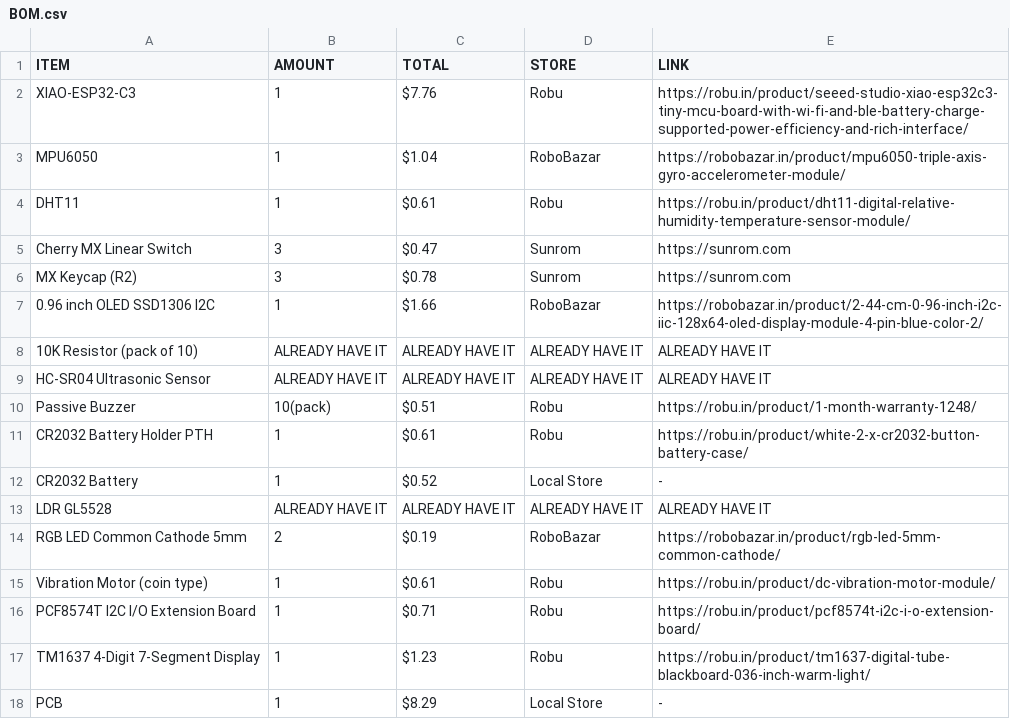
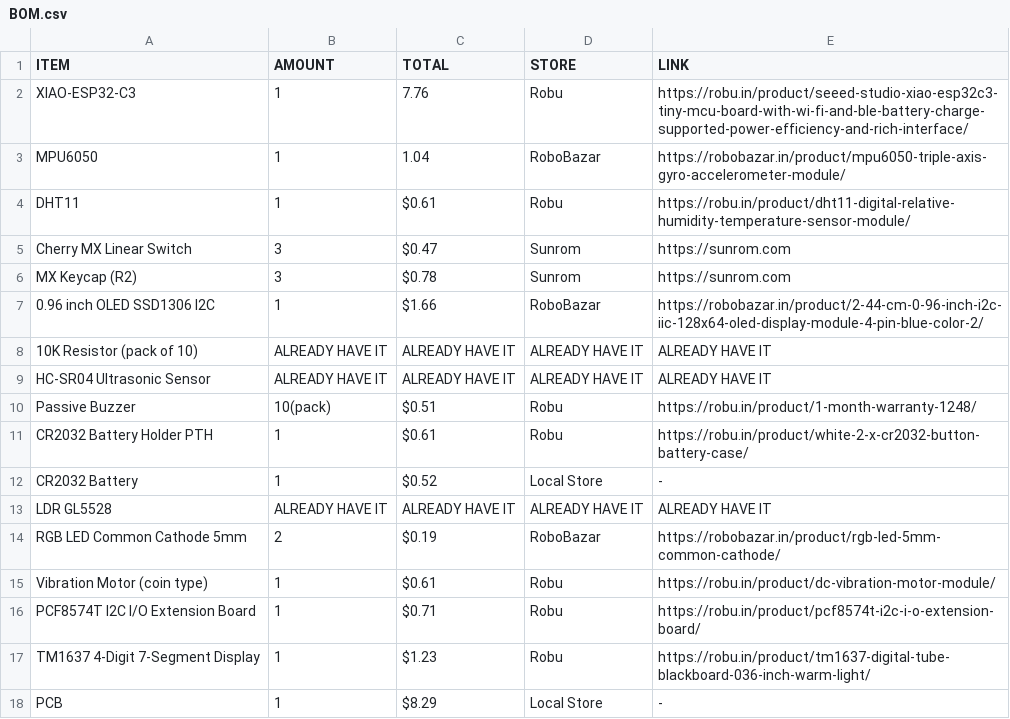
Before and after one commit to deep-hill/HackClub-HalfLife-CTRL-B, a CSV file: BOM.csv, drawn as a sheet.

Commit message:
Update BOM.csv to remove dollar signs
Removed dollar signs from amount and total columns.

```diff
--- a/BOM.csv
+++ b/BOM.csv
@@ -1,4 +1,4 @@
 ITEM,AMOUNT,TOTAL,STORE,LINK
-XIAO-ESP32-C3,1,$7.76,Robu,https://robu.in/product/seeed-studio-xiao-esp32c3-tiny-mcu-board-with-wi-fi-and-ble-battery-charge-supported-power-efficiency-and-rich-interface/
-MPU6050,1,$1.04,RoboBazar,https://robobazar.in/product/mpu6050-triple-axis-gyro-accelerometer-module/
+XIAO-ESP32-C3,1,7.76,Robu,https://robu.in/product/seeed-studio-xiao-esp32c3-tiny-mcu-board-with-wi-fi-and-ble-battery-charge-supported-power-efficiency-and-rich-interface/
+MPU6050,1,1.04,RoboBazar,https://robobazar.in/product/mpu6050-triple-axis-gyro-accelerometer-module/
 DHT11,1,$0.61,Robu,https://robu.in/product/dht11-digital-relative-humidity-temperature-sensor-module/
```
